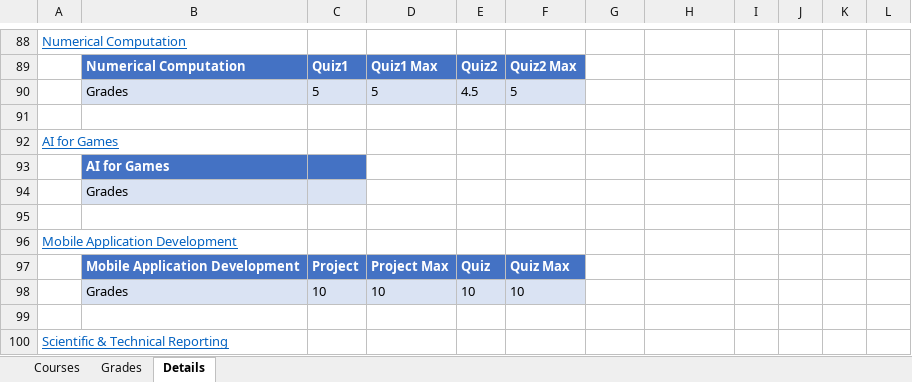
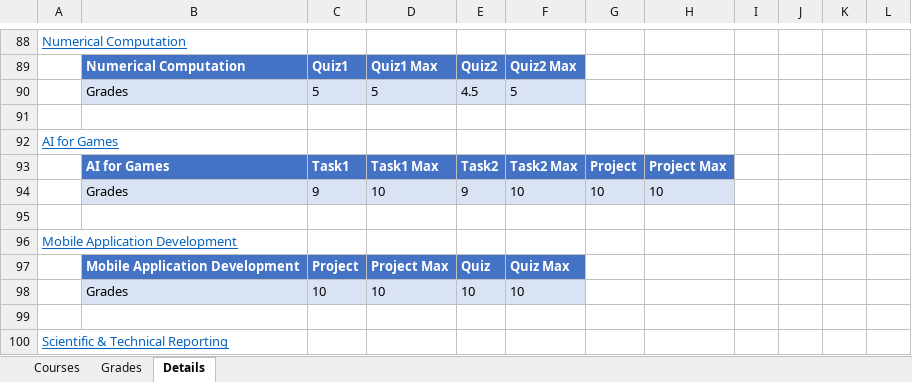
Before and after one commit to MinaMorcos36/CollegeTrack, an Excel workbook: College Track.xlsx, sheet Details, drawn as a sheet; only a part is shown, gaps mark what is left out; values as stored, in another font and other column widths than the file's, no borders; table styles not drawn; removed rows and columns are numbered as before the commit, all else as after; the diff names each change by its address in the sheet, - before the commit and + after, or states it on an @@ line.

Commit message:
Update College Track.xlsx

```diff
--- a/College Track.xlsx (sheet Details)
+++ b/College Track.xlsx (sheet Details)
-row 93:  | AI for Games
-row 94:  | Grades
+row 93:  | AI for Games | Task1 | Task1 Max | Task2 | Task2 Max | Project | Project Max
+row 94:  | Grades | 9 | 10 | 9 | 10 | 10 | 10
```
Also changed, not shown: sheet Grades.
